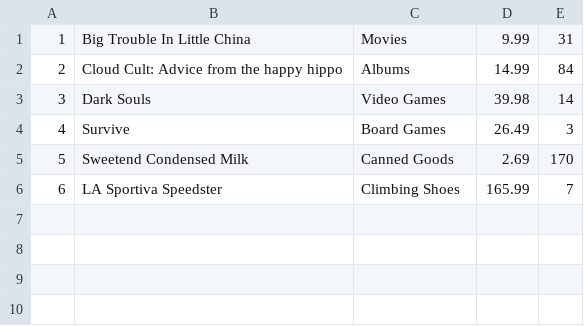
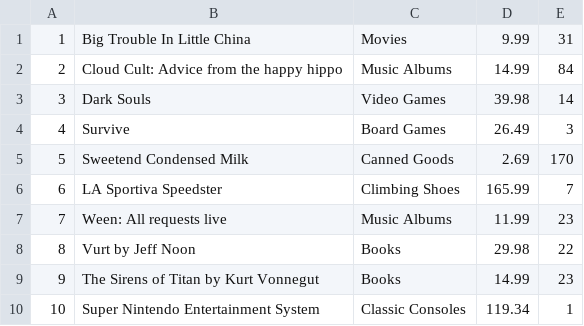
Before and after one commit to DustinSiegel/Bamazon, a CSV file: products.csv, drawn as a sheet.

```diff
--- a/products.csv
+++ b/products.csv
@@ -1,3 +1,3 @@
 1,Big Trouble In Little China,Movies,9.99,31
-2,Cloud Cult: Advice from the happy hippo,Albums,14.99,84
+2,Cloud Cult: Advice from the happy hippo,Music Albums,14.99,84
 3,Dark Souls,Video Games,39.98,14
@@ -6 +6,5 @@
 6,LA Sportiva Speedster,Climbing Shoes,165.99,7
+7,Ween: All requests live,Music Albums,11.99,23
+8,Vurt by Jeff Noon,Books,29.98,22
+9,The Sirens of Titan by Kurt Vonnegut,Books,14.99,23
+10,Super Nintendo Entertainment System,Classic Consoles,119.34,1
```
Also changed, not shown: 1 other file.
